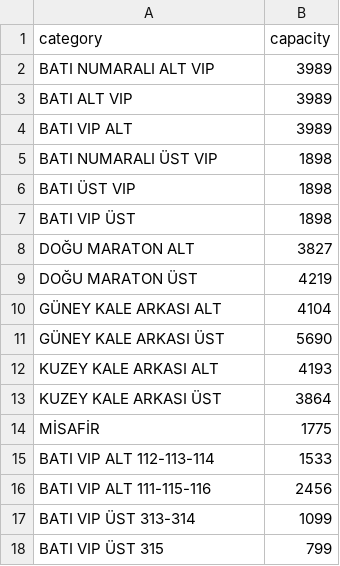
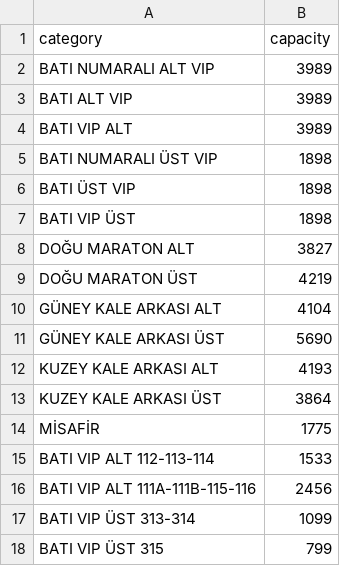
Before and after one commit to stdoggo/ks-tribun-doluluk, a CSV file: categories.csv, drawn as a sheet.

Commit message:
fix category name

```diff
--- a/categories.csv
+++ b/categories.csv
@@ -15,3 +15,3 @@ MİSAFİR;1775
 BATI VIP ALT 112-113-114;1533
-BATI VIP ALT 111-115-116;2456
+BATI VIP ALT 111A-111B-115-116;2456
 BATI VIP ÜST 313-314;1099
```
